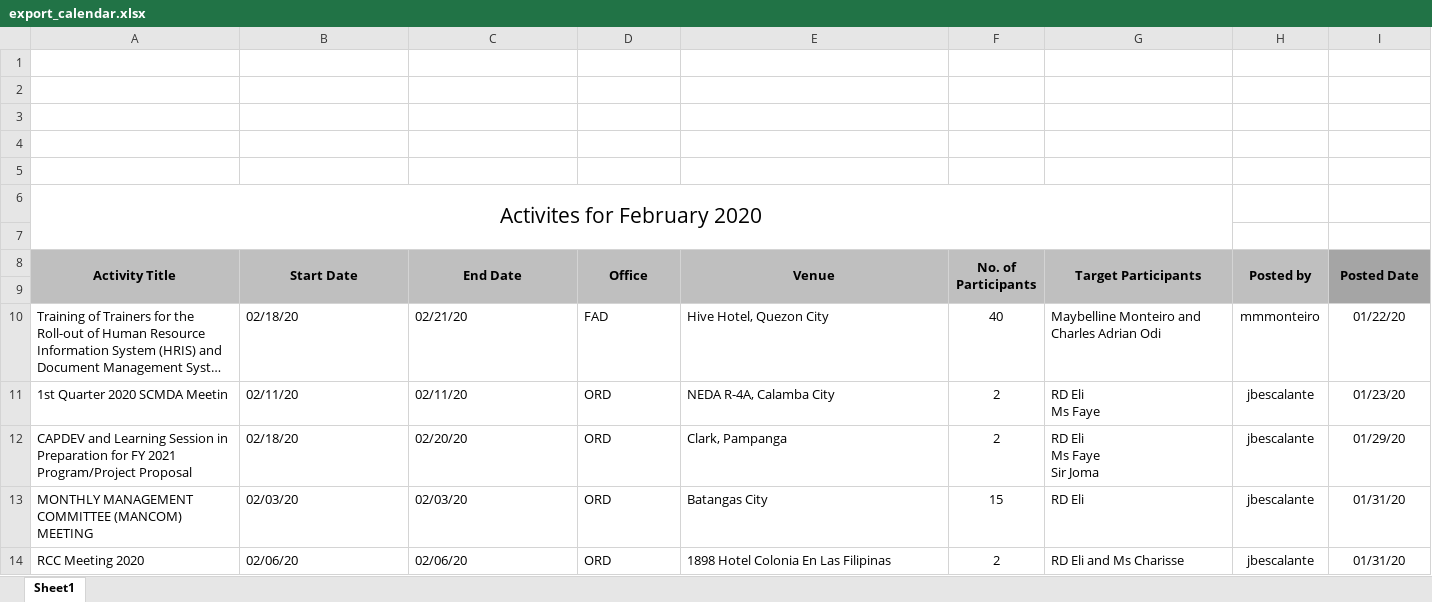
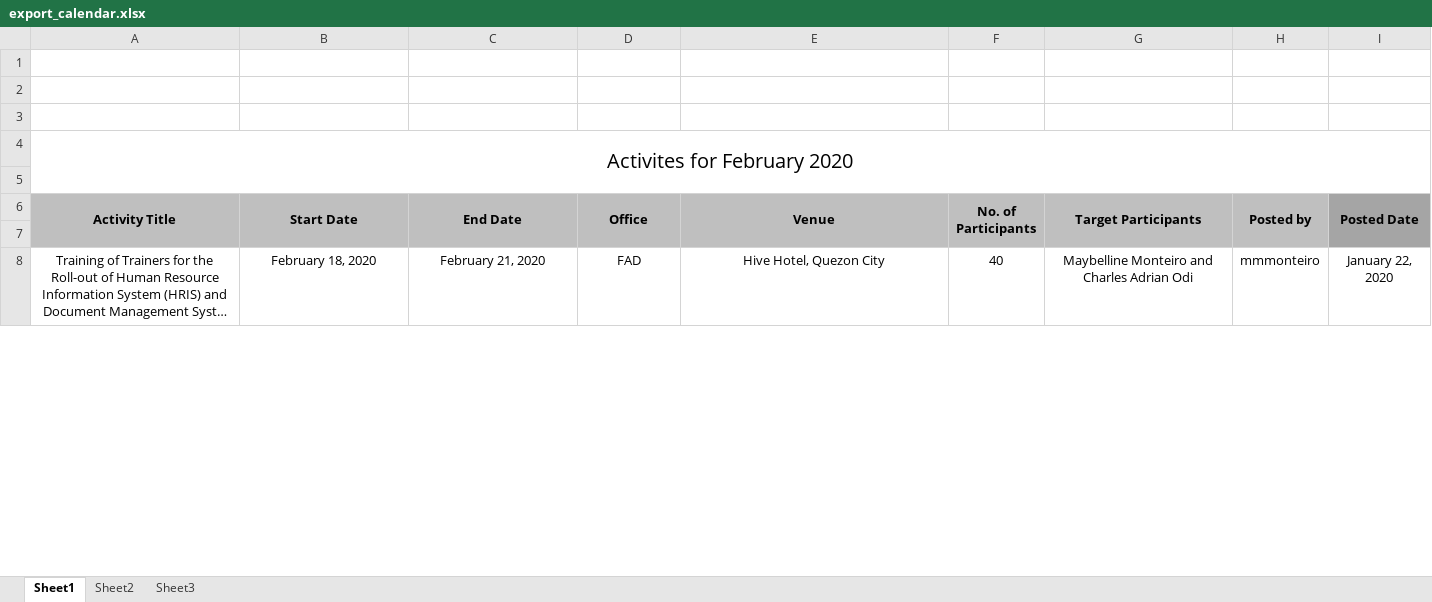
Before and after one commit to princezhian19/fas2020, an Excel workbook: export_calendar.xlsx, sheet Sheet1, drawn as a sheet; only a part is shown; long unchanged cells end in …; values as stored, in another font and other column widths than the file's, no borders; charts and pictures not drawn; removed rows and columns are numbered as before the commit, all else as after; ↵ is a line break in a cell; the diff covers the shown part only; the diff names each change by its address in the sheet, - before the commit and + after, or states it on an @@ line.

```diff
--- a/export_calendar.xlsx (sheet Sheet1)
+++ b/export_calendar.xlsx (sheet Sheet1)
+sheet tab: Sheet2
+sheet tab: Sheet3
-row 4: (empty)
-row 5: (empty)
@@ A4 text size: smaller @@
-A6:G7 merged
+A4:I5 merged
-A8:E8 alignment: left
+A8:E8 alignment: center
-B8 (Start Date): 02/18/20
+B8 (Start Date): February 18, 2020
-C8 (End Date): 02/21/20
+C8 (End Date): February 21, 2020
-G8 alignment: left
+G8 alignment: center
-I8 (Posted Date): 01/22/20
+I8 (Posted Date): January 22, 2020
-row 11: 1st Quarter 2020 SCMDA Meetin | 02/11/20 | 02/11/20 | ORD | NEDA R-4A, Calamba City | 2 | RD Eli ↵ Ms Faye | jbescalante | 01/23/20
-row 12: CAPDEV and Learning Session in Preparation for FY 2021 Program/Project Proposal | 02/18/20 | 02/20/20 | ORD | Clark, Pampanga | 2 | RD Eli ↵ Ms Faye ↵ Sir Joma | jbescalante | 01/29/20
-row 13: MONTHLY MANAGEMENT COMMITTEE (MANCOM) MEETING | 02/03/20 | 02/03/20 | ORD | Batangas City | 15 | RD Eli | jbescalante | 01/31/20
-row 14: RCC Meeting 2020 | 02/06/20 | 02/06/20 | ORD | 1898 Hotel Colonia En Las Filipinas | 2 | RD Eli and Ms Charisse | jbescalante | 01/31/20
```
Also changed, not shown: 7 removed rows, 15 edited cells and cell formats elsewhere in this sheet, charts or pictures, library/export_calendar.xlsx, 4 other files.
